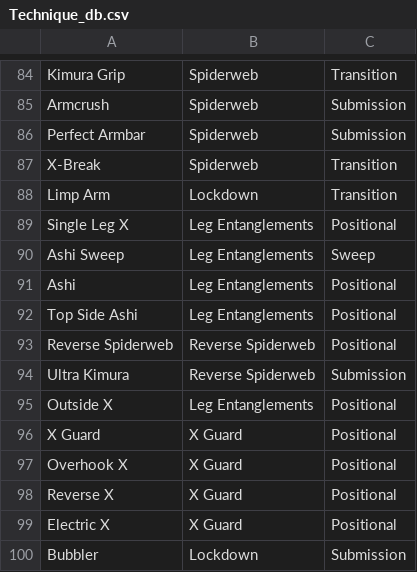
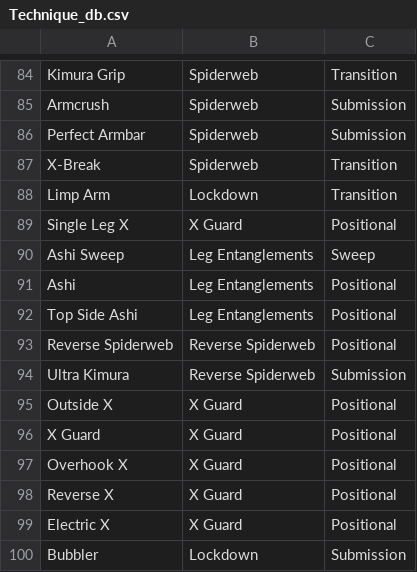
Before and after one commit to jessicaspaun/jydesotell.github.io, a CSV file: Technique_db.csv, drawn as a sheet; only a part is shown, gaps mark what is left out.

```diff
--- a/Technique_db.csv
+++ b/Technique_db.csv
@@ -88,3 +88,3 @@ X-Break,Spiderweb,Transition
 Limp Arm,Lockdown,Transition
-Single Leg X,Leg Entanglements,Positional
+Single Leg X,X Guard,Positional
 Ashi Sweep,Leg Entanglements,Sweep
@@ -94,3 +94,3 @@ Reverse Spiderweb,Reverse Spiderweb,Positional
 Ultra Kimura,Reverse Spiderweb,Submission
-Outside X,Leg Entanglements,Positional
+Outside X,X Guard,Positional
 X Guard,X Guard,Positional
```
Also changed, not shown: 2 other files.
